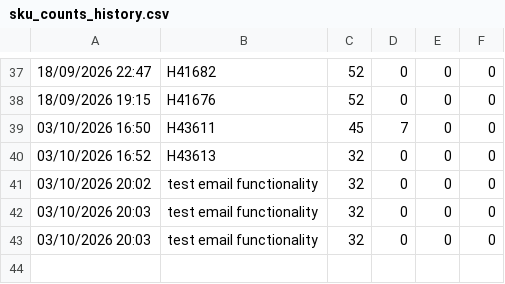
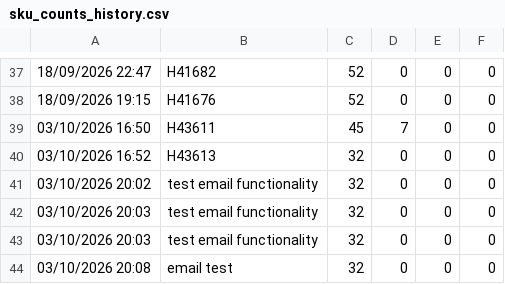
Before and after one commit to lukeoreillykp/Kp-to-campeys-sscc-conversion, a CSV file: sku_counts_history.csv, drawn as a sheet; only a part is shown, gaps mark what is left out; the diff names each change by its address in the sheet, - before the commit and + after, or states it on an @@ line.

Commit message:
Update SKU history for load email test

```diff
--- a/sku_counts_history.csv
+++ b/sku_counts_history.csv
+row 44: 03/10/2026 20:08 | email test | 32 | 0 | 0 | 0
```
